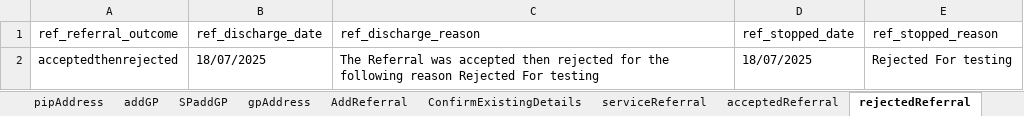
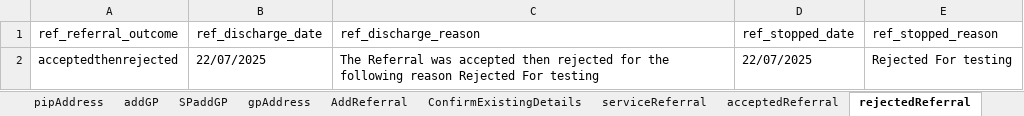
Before and after one commit to manojvyavahare27/C4Automation, an Excel workbook: ExcelFiles/ReferralDomain.xlsx, sheet rejectedReferral, drawn as a sheet; values as stored, in another font and other column widths than the file's, no borders; the diff names each change by its address in the sheet, - before the commit and + after, or states it on an @@ line.

```diff
--- a/ExcelFiles/ReferralDomain.xlsx (sheet rejectedReferral)
+++ b/ExcelFiles/ReferralDomain.xlsx (sheet rejectedReferral)
-B2 (ref_discharge_date): 18/07/2025
+B2 (ref_discharge_date): 22/07/2025
-D2 (ref_stopped_date): 18/07/2025
+D2 (ref_stopped_date): 22/07/2025
```
Also changed, not shown: sheet AddReferral, sheet serviceReferral, sheet patientIdentifier, sheet acceptedReferral, sheet editPatient, sheet addPatient, ExcelFiles/StockDomain.xlsx.
